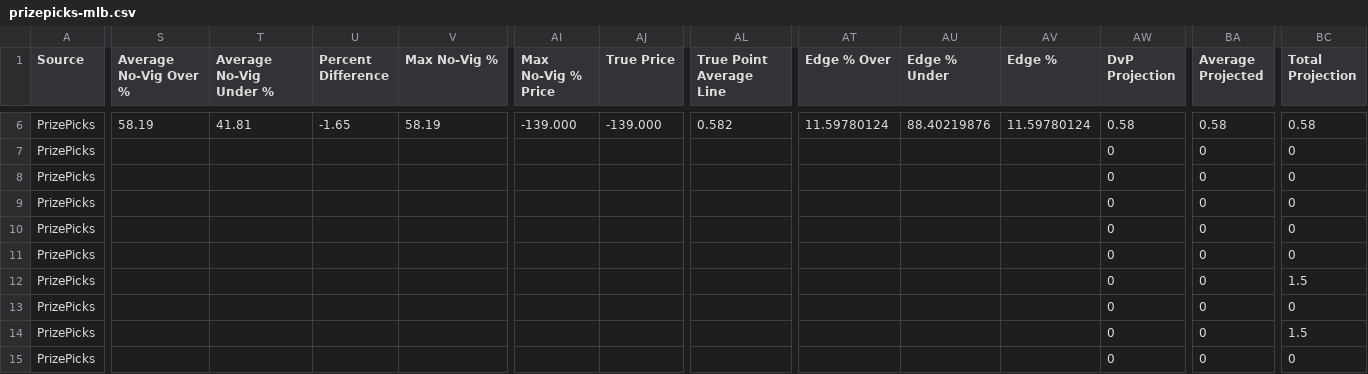
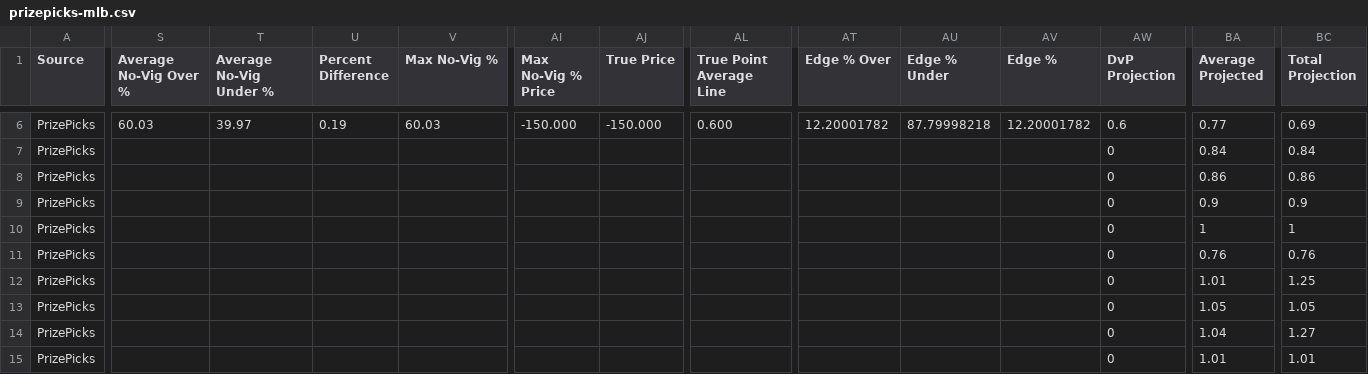
Before and after one commit to 925Sports/925-optimizer, a CSV file: data/prizepicks-mlb.csv, drawn as a sheet; only a part is shown, gaps mark what is left out; the diff covers the shown part only; the diff names each change by its address in the sheet, - before the commit and + after, or states it on an @@ line.

```diff
--- a/data/prizepicks-mlb.csv
+++ b/data/prizepicks-mlb.csv
-S6 (Average No-Vig Over %): 58.19
+S6 (Average No-Vig Over %): 60.03
-T6 (Average No-Vig Under %): 41.81
+T6 (Average No-Vig Under %): 39.97
-U6 (Percent Difference): -1.65
+U6 (Percent Difference): 0.19
-V6 (Max No-Vig %): 58.19
+V6 (Max No-Vig %): 60.03
-AI6 (Max No-Vig % Price): -139.000
+AI6 (Max No-Vig % Price): -150.000
-AJ6 (True Price): -139.000
+AJ6 (True Price): -150.000
-AL6 (True Point Average Line): 0.582
+AL6 (True Point Average Line): 0.600
-AT6 (Edge % Over): 11.59780124
+AT6 (Edge % Over): 12.20001782
-AU6 (Edge % Under): 88.40219876
+AU6 (Edge % Under): 87.79998218
-AV6 (Edge %): 11.59780124
+AV6 (Edge %): 12.20001782
-AW6 (DvP Projection): 0.58
+AW6 (DvP Projection): 0.6
-BA6 (Average Projected): 0.58
+BA6 (Average Projected): 0.77
-BC6 (Total Projection): 0.58
+BC6 (Total Projection): 0.69
-BA7 (Average Projected): 0
+BA7 (Average Projected): 0.84
-BC7 (Total Projection): 0
+BC7 (Total Projection): 0.84
-BA8 (Average Projected): 0
+BA8 (Average Projected): 0.86
-BC8 (Total Projection): 0
+BC8 (Total Projection): 0.86
-BA9 (Average Projected): 0
+BA9 (Average Projected): 0.9
-BC9 (Total Projection): 0
+BC9 (Total Projection): 0.9
-BA10 (Average Projected): 0
+BA10 (Average Projected): 1
-BC10 (Total Projection): 0
+BC10 (Total Projection): 1
-BA11 (Average Projected): 0
+BA11 (Average Projected): 0.76
-BC11 (Total Projection): 0
+BC11 (Total Projection): 0.76
-BA12 (Average Projected): 0
+BA12 (Average Projected): 1.01
-BC12 (Total Projection): 1.5
+BC12 (Total Projection): 1.25
-BA13 (Average Projected): 0
+BA13 (Average Projected): 1.05
-BC13 (Total Projection): 0
+BC13 (Total Projection): 1.05
-BA14 (Average Projected): 0
+BA14 (Average Projected): 1.04
-BC14 (Total Projection): 1.5
+BC14 (Total Projection): 1.27
-BA15 (Average Projected): 0
+BA15 (Average Projected): 1.01
-BC15 (Total Projection): 0
+BC15 (Total Projection): 1.01
```
Also changed, not shown: 58 edited cells elsewhere in this file, 2 other files.
